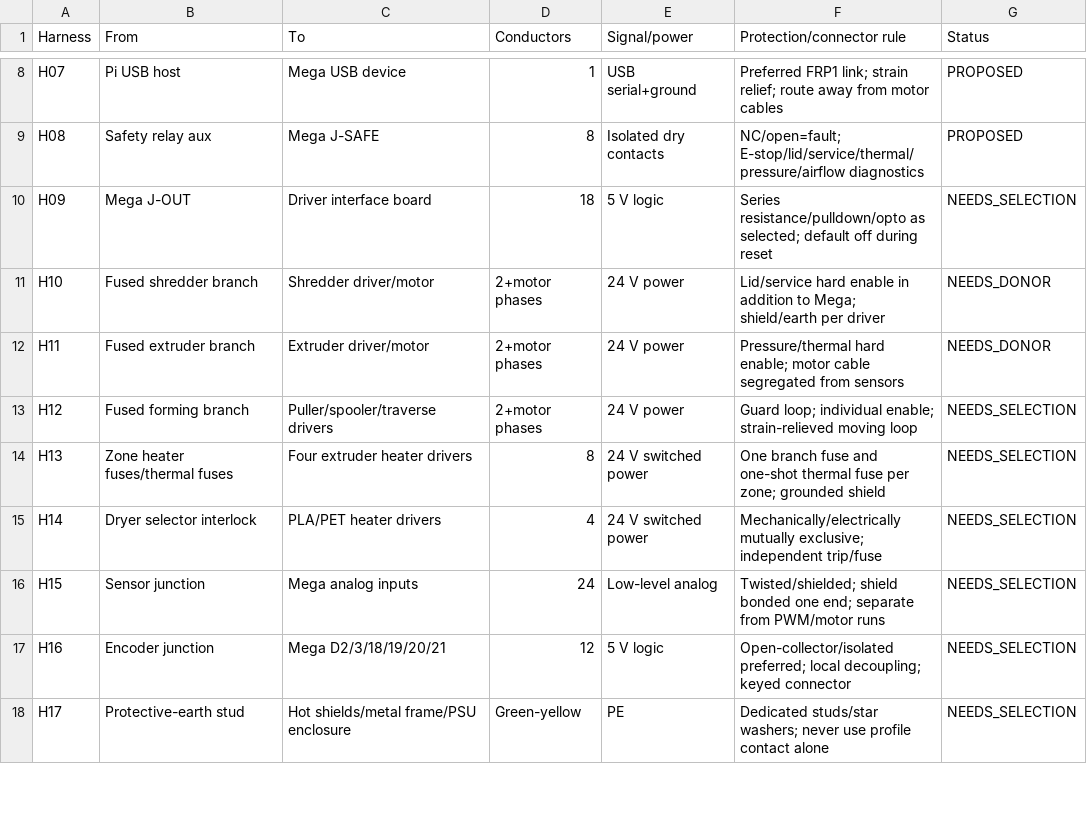
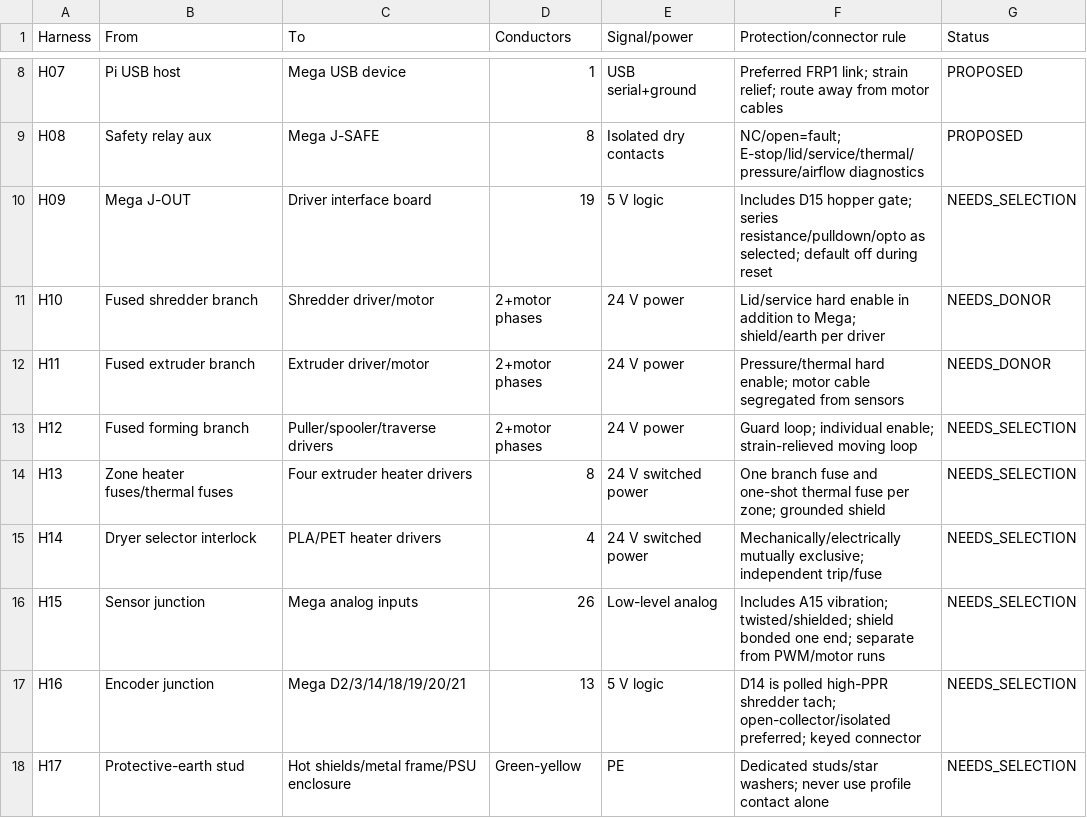
Before and after one commit to snowman0919/PLA-PET-Recycling-Lab, a CSV file: electronics/wiring/harness_schedule.csv, drawn as a sheet; only a part is shown, gaps mark what is left out.

```diff
--- a/electronics/wiring/harness_schedule.csv
+++ b/electronics/wiring/harness_schedule.csv
@@ -9,3 +9,3 @@ H07,Pi USB host,Mega USB device,1,USB serial+ground,"Preferred FRP1 link; strain
 H08,Safety relay aux,Mega J-SAFE,8,Isolated dry contacts,"NC/open=fault; E-stop/lid/service/thermal/pressure/airflow diagnostics",PROPOSED
-H09,Mega J-OUT,Driver interface board,18,5 V logic,"Series resistance/pulldown/opto as selected; default off during reset",NEEDS_SELECTION
+H09,Mega J-OUT,Driver interface board,19,5 V logic,"Includes D15 hopper gate; series resistance/pulldown/opto as selected; default off during reset",NEEDS_SELECTION
 H10,Fused shredder branch,Shredder driver/motor,2+motor phases,24 V power,"Lid/service hard enable in addition to Mega; shield/earth per driver",NEEDS_DONOR
@@ -15,4 +15,4 @@ H13,Zone heater fuses/thermal fuses,Four extruder heater drivers,8,24 V switched
 H14,Dryer selector interlock,PLA/PET heater drivers,4,24 V switched power,"Mechanically/electrically mutually exclusive; independent trip/fuse",NEEDS_SELECTION
-H15,Sensor junction,Mega analog inputs,24,Low-level analog,"Twisted/shielded; shield bonded one end; separate from PWM/motor runs",NEEDS_SELECTION
-H16,Encoder junction,Mega D2/3/18/19/20/21,12,5 V logic,"Open-collector/isolated preferred; local decoupling; keyed connector",NEEDS_SELECTION
+H15,Sensor junction,Mega analog inputs,26,Low-level analog,"Includes A15 vibration; twisted/shielded; shield bonded one end; separate from PWM/motor runs",NEEDS_SELECTION
+H16,Encoder junction,Mega D2/3/14/18/19/20/21,13,5 V logic,"D14 is polled high-PPR shredder tach; open-collector/isolated preferred; keyed connector",NEEDS_SELECTION
 H17,Protective-earth stud,Hot shields/metal frame/PSU enclosure,Green-yellow,PE,"Dedicated studs/star washers; never use profile contact alone",NEEDS_SELECTION
```
Also changed, not shown: electronics/pinout/mega_pinout.csv, 25 other files.
